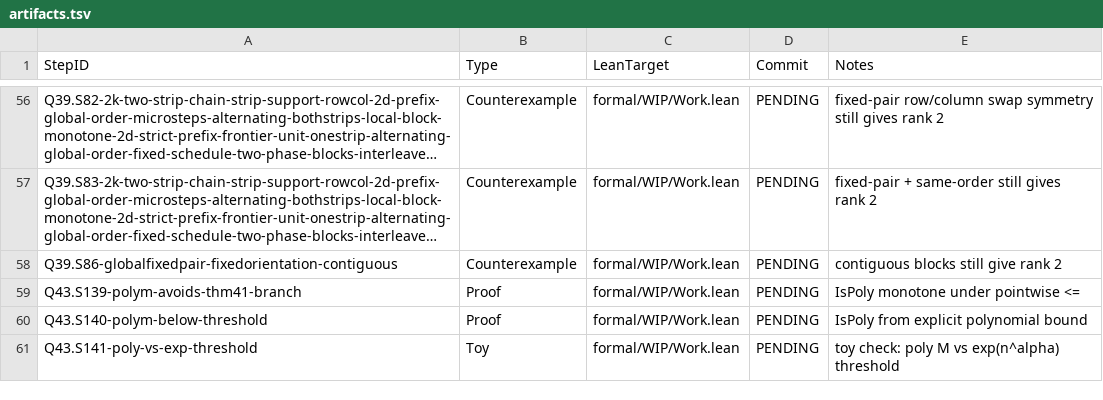
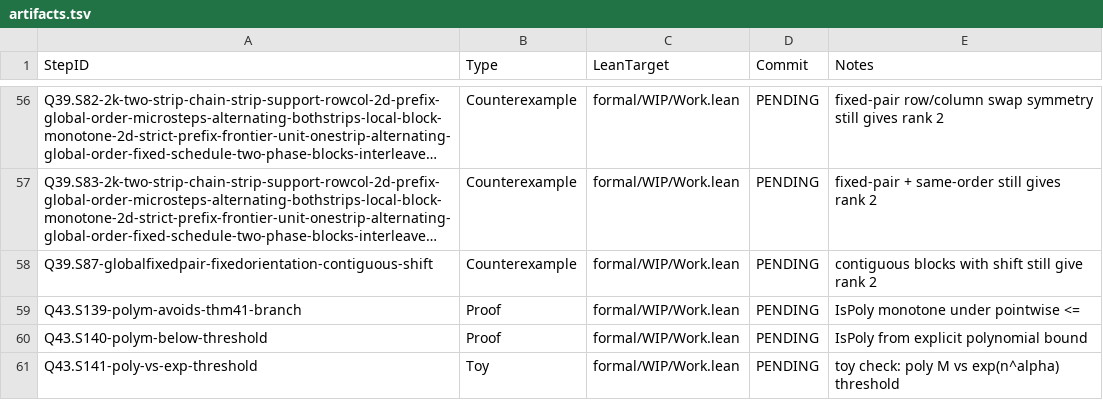
Before and after one commit to Xopoko/Experiment-26_P_vs_NP, a TSV file: docs/artifacts.tsv, drawn as a sheet; only a part is shown, gaps mark what is left out; long unchanged cells end in …; the diff names each change by its address in the sheet, - before the commit and + after, or states it on an @@ line.

Commit message:
Q39.S87-globalfixedpair-fixedorientation-contiguous-shift: Counterexample — contiguous blocks with shift still give rank 2

```diff
--- a/docs/artifacts.tsv
+++ b/docs/artifacts.tsv
-A58 (StepID): Q39.S86-globalfixedpair-fixedorientation-contiguous
+A58 (StepID): Q39.S87-globalfixedpair-fixedorientation-contiguous-shift
-E58 (Notes): contiguous blocks still give rank 2
+E58 (Notes): contiguous blocks with shift still give rank 2
```
Also changed, not shown: 3 other files.
